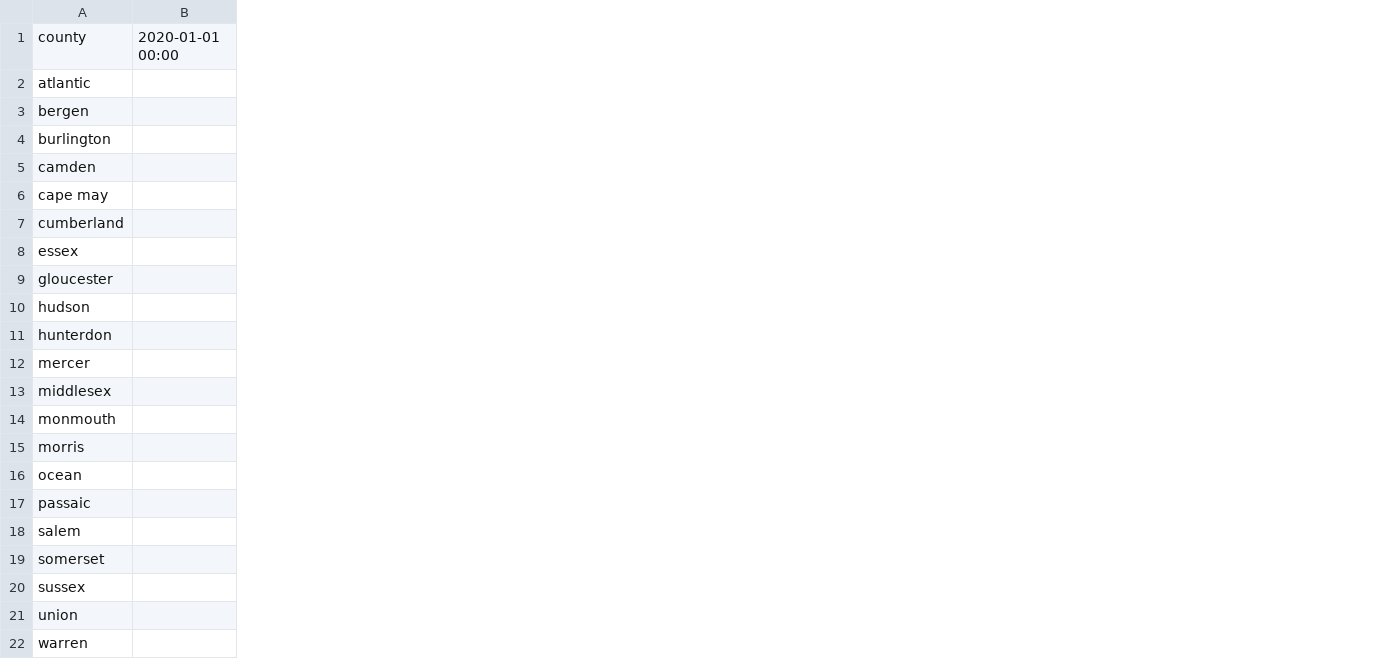
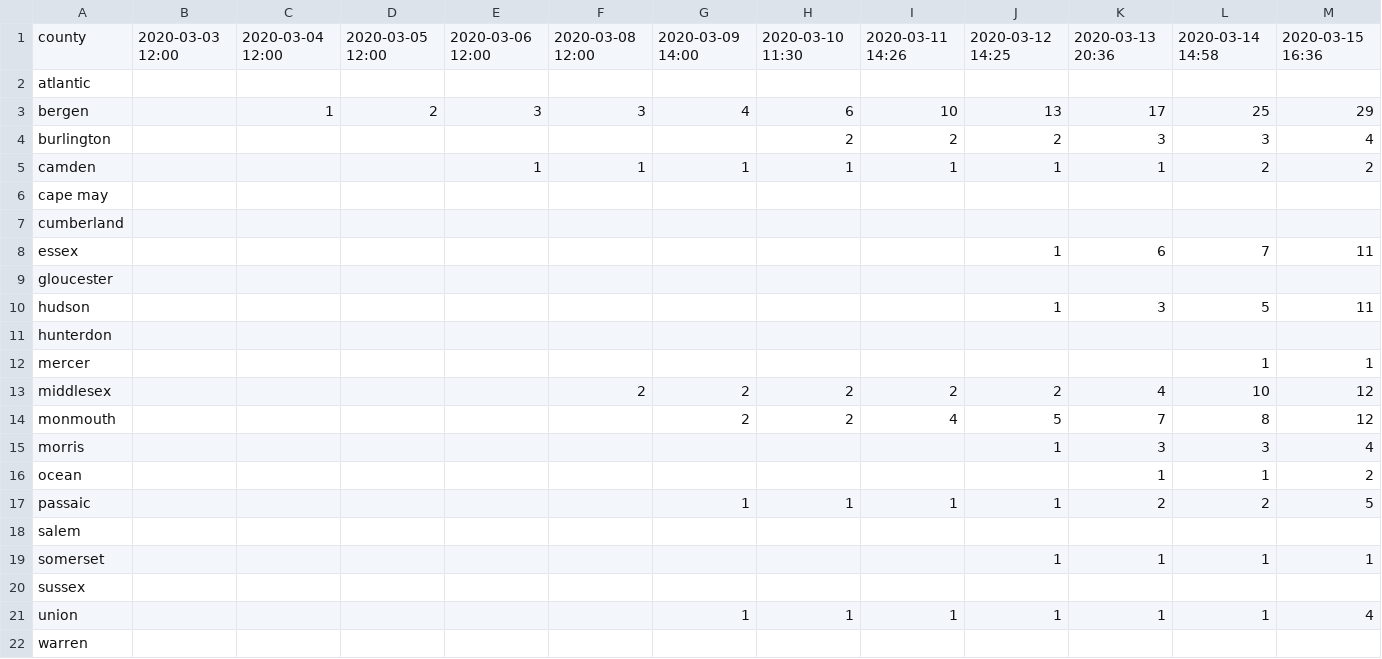
Before and after one commit to joeguinness/covid19data, a CSV file: nj_county_cases.csv, drawn as a sheet; only a part is shown; removed rows and columns are numbered as before the commit, all else as after; the diff covers the shown part only; the diff names each change by its address in the sheet, - before the commit and + after, or states it on an @@ line.

```diff
--- a/nj_county_cases.csv
+++ b/nj_county_cases.csv
-column B, row 1: 2020-01-01 00:00
+column B, row 1: 2020-03-03 12:00
+column C, rows 1-3: 2020-03-04 12:00 |  | 1
+column D, rows 1-3: 2020-03-05 12:00 |  | 2
+column E, rows 1-5: 2020-03-06 12:00 |  | 3 |  | 1
+column F, rows 1-13: 2020-03-08 12:00 |  | 3 |  | 1 |  |  |  |  |  |  |  | 2
+column G, rows 1-21: 2020-03-09 14:00 |  | 4 |  | 1 |  |  |  |  |  |  |  | 2 | 2 |  |  | 1 |  |  |  | 1
+column H, rows 1-21: 2020-03-10 11:30 |  | 6 | 2 | 1 |  |  |  |  |  |  |  | 2 | 2 |  |  | 1 |  |  |  | 1
+column I, rows 1-21: 2020-03-11 14:26 |  | 10 | 2 | 1 |  |  |  |  |  |  |  | 2 | 4 |  |  | 1 |  |  |  | 1
+column J, rows 1-21: 2020-03-12 14:25 |  | 13 | 2 | 1 |  |  | 1 |  | 1 |  |  | 2 | 5 | 1 |  | 1 |  | 1 |  | 1
+column K, rows 1-21: 2020-03-13 20:36 |  | 17 | 3 | 1 |  |  | 6 |  | 3 |  |  | 4 | 7 | 3 | 1 | 2 |  | 1 |  | 1
+column L, rows 1-21: 2020-03-14 14:58 |  | 25 | 3 | 2 |  |  | 7 |  | 5 |  | 1 | 10 | 8 | 3 | 1 | 2 |  | 1 |  | 1
+column M, rows 1-21: 2020-03-15 16:36 |  | 29 | 4 | 2 |  |  | 11 |  | 11 |  | 1 | 12 | 12 | 4 | 2 | 5 |  | 1 |  | 4
```
Also changed, not shown: 7 added columns elsewhere in this file, ny_county_cases.csv, pa_county_cases.csv, 3 other files.
